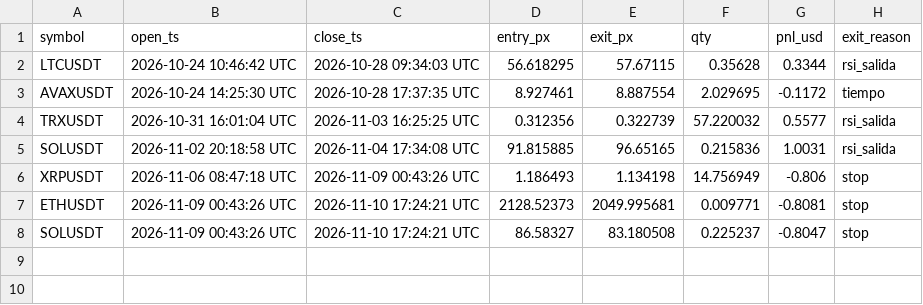
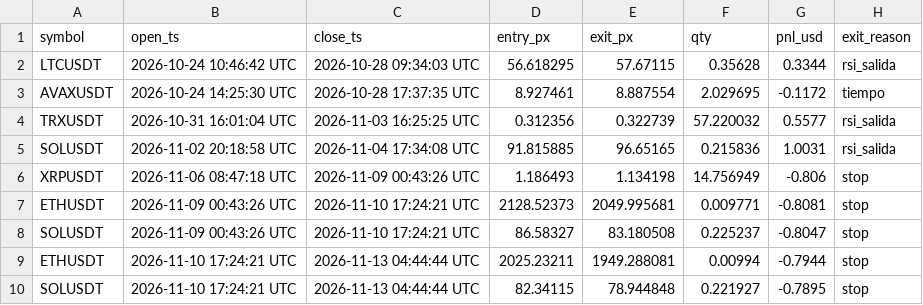
Before and after one commit to maucarrasz/arb-paper-bot, a CSV file: reto100_trades.csv, drawn as a sheet; the diff names each change by its address in the sheet, - before the commit and + after, or states it on an @@ line.

```diff
--- a/reto100_trades.csv
+++ b/reto100_trades.csv
+row 9: ETHUSDT | 2026-11-10 17:24:21 UTC | 2026-11-13 04:44:44 UTC | 2025.23211 | 1949.288081 | 0.00994 | -0.7944 | stop
+row 10: SOLUSDT | 2026-11-10 17:24:21 UTC | 2026-11-13 04:44:44 UTC | 82.34115 | 78.944848 | 0.221927 | -0.7895 | stop
```
Also changed, not shown: mesa_equity.csv, reto100_equity.csv, 46 other files.
